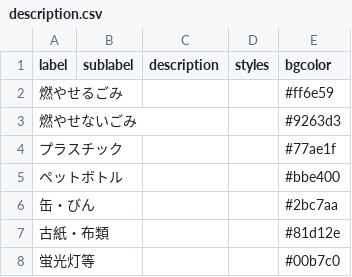
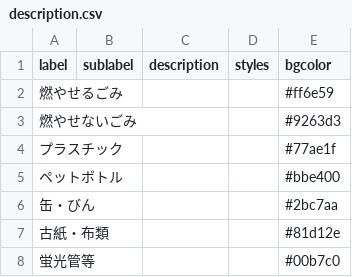
Before and after one commit to kyounow/5374-yufuin, a CSV file: data/description.csv, drawn as a sheet.

Commit message:
修正

```diff
--- a/data/description.csv
+++ b/data/description.csv
@@ -7,2 +7,2 @@
 古紙・布類,,,,#81d12e
-蛍光灯等,,,,#00b7c0
+蛍光管等,,,,#00b7c0
```
